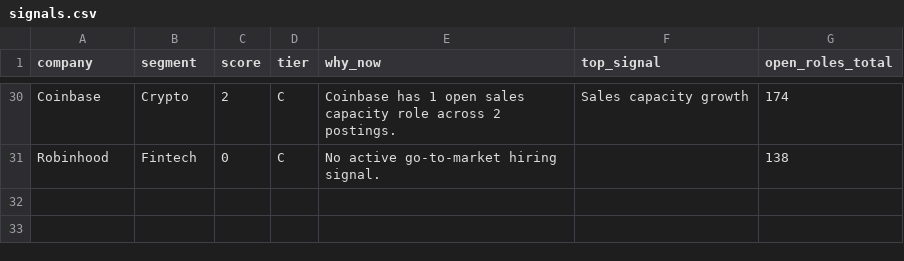
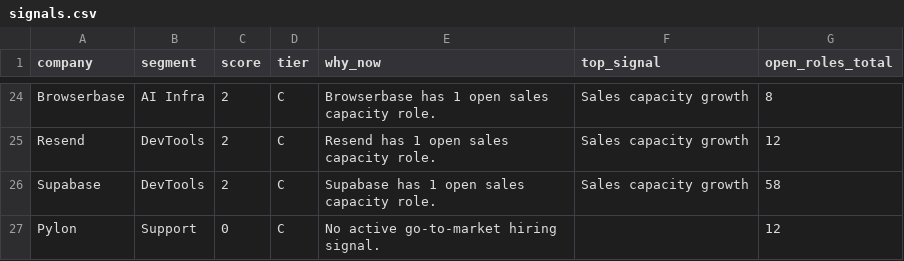
Before and after one commit to Duckky153/gtm-signal-engine, a CSV file: out/signals.csv, drawn as a sheet; only a part is shown, gaps mark what is left out; addresses are those after the commit; the diff covers the shown part only; the diff names each change by its address in the sheet, - before the commit and + after, or states it on an @@ line.

```diff
--- a/out/signals.csv
+++ b/out/signals.csv
-A24 (company): Coinbase
+A24 (company): Browserbase
-B24 (segment): Crypto
+B24 (segment): AI Infra
-E24 (why_now): Coinbase has 1 open sales capacity role across 2 postings.
+E24 (why_now): Browserbase has 1 open sales capacity role.
-G24 (open_roles_total): 174
+G24 (open_roles_total): 8
+row 25: Resend | DevTools | 2 | C | Resend has 1 open sales capacity role. | Sales capacity growth | 12
+row 26: Supabase | DevTools | 2 | C | Supabase has 1 open sales capacity role. | Sales capacity growth | 58
-A27 (company): Robinhood
+A27 (company): Pylon
-B27 (segment): Fintech
+B27 (segment): Support
-G27 (open_roles_total): 138
+G27 (open_roles_total): 12
```
Also changed, not shown: 8 added rows, 14 removed rows and 1 edited cell elsewhere in this file, 5 other files.
